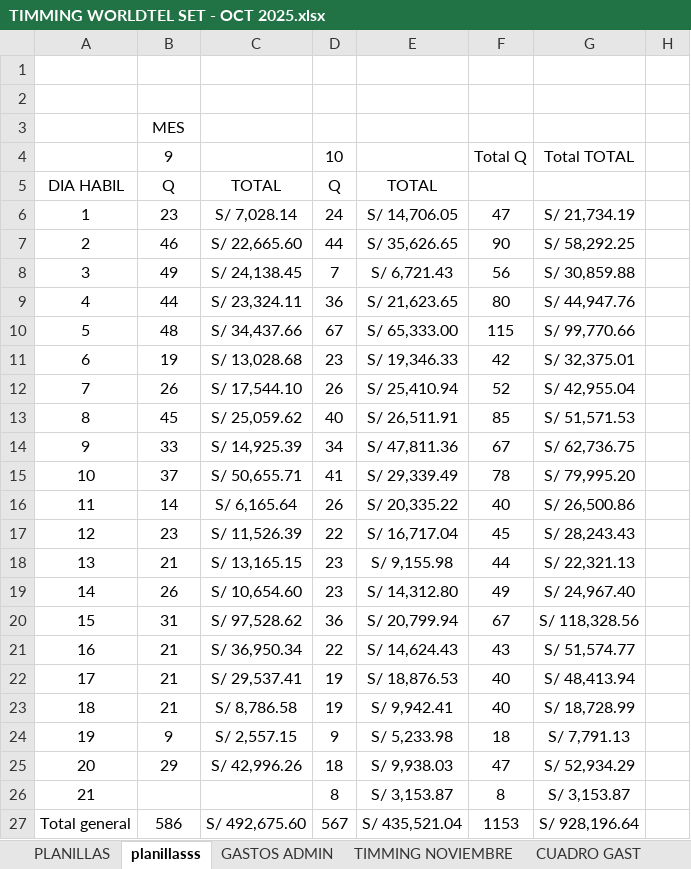
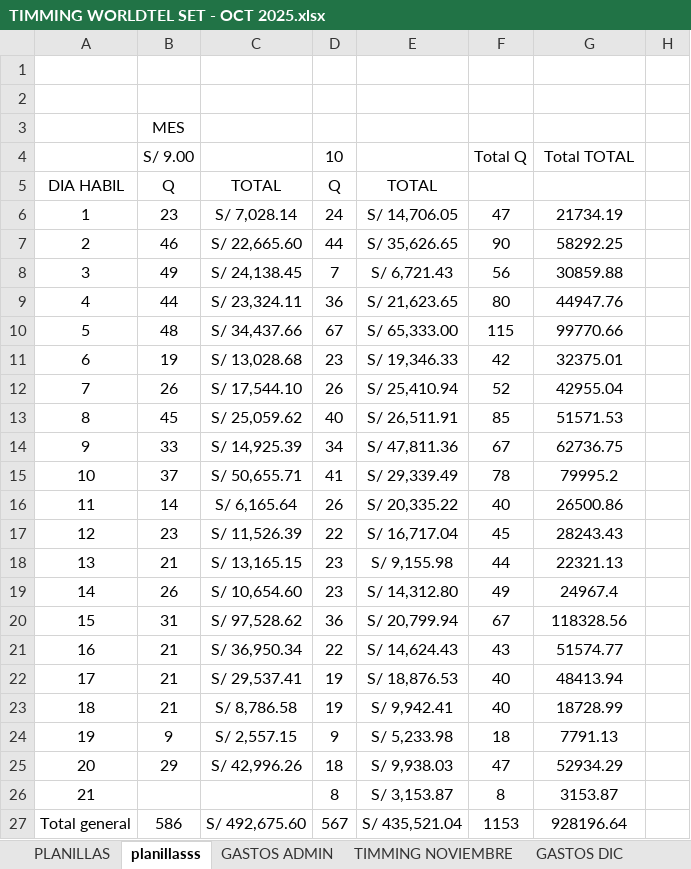
Before and after one commit to isaac24012000-oss/AFP-ANALISIS-2025, an Excel workbook: TIMMING WORLDTEL SET - OCT 2025.xlsx, sheet planillasss, drawn as a sheet; only a part is shown; values as stored, in another font and other column widths than the file's, no borders; the diff names each change by its address in the sheet, - before the commit and + after, or states it on an @@ line.

```diff
--- a/TIMMING WORLDTEL SET - OCT 2025.xlsx (sheet planillasss)
+++ b/TIMMING WORLDTEL SET - OCT 2025.xlsx (sheet planillasss)
+sheet tab: GASTOS DIC
-B4: 9
+B4: S/ 9.00
-G6: S/ 21,734.19
+G6: 21734.19
-G7: S/ 58,292.25
+G7: 58292.25
-G8: S/ 30,859.88
+G8: 30859.88
-G9: S/ 44,947.76
+G9: 44947.76
-G10: S/ 99,770.66
+G10: 99770.66
-G11: S/ 32,375.01
+G11: 32375.01
-G12: S/ 42,955.04
+G12: 42955.04
-G13: S/ 51,571.53
+G13: 51571.53
-G14: S/ 62,736.75
+G14: 62736.75
-G15: S/ 79,995.20
+G15: 79995.2
-G16: S/ 26,500.86
+G16: 26500.86
-G17: S/ 28,243.43
+G17: 28243.43
-G18: S/ 22,321.13
+G18: 22321.13
-G19: S/ 24,967.40
+G19: 24967.4
-G20: S/ 118,328.56
+G20: 118328.56
-G21: S/ 51,574.77
+G21: 51574.77
-G22: S/ 48,413.94
+G22: 48413.94
-G23: S/ 18,728.99
+G23: 18728.99
-G24: S/ 7,791.13
+G24: 7791.13
-G25: S/ 52,934.29
+G25: 52934.29
-G26: S/ 3,153.87
+G26: 3153.87
-G27: S/ 928,196.64
+G27: 928196.64
```
Also changed, not shown: sheet CUADRO PLAN, sheet CUADRO GAST, sheet TIMMING NOVIEMBRE, sheet Hoja2, other sheet tabs, formulas that keep their value, hidden cells.
